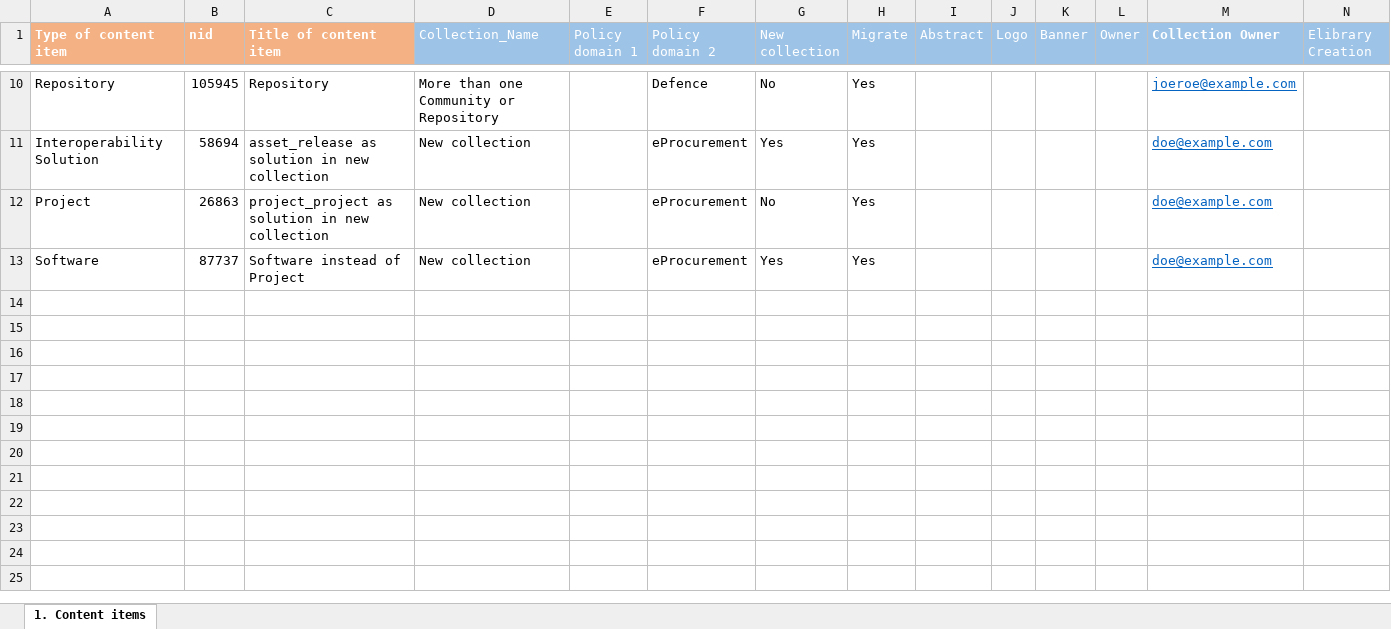
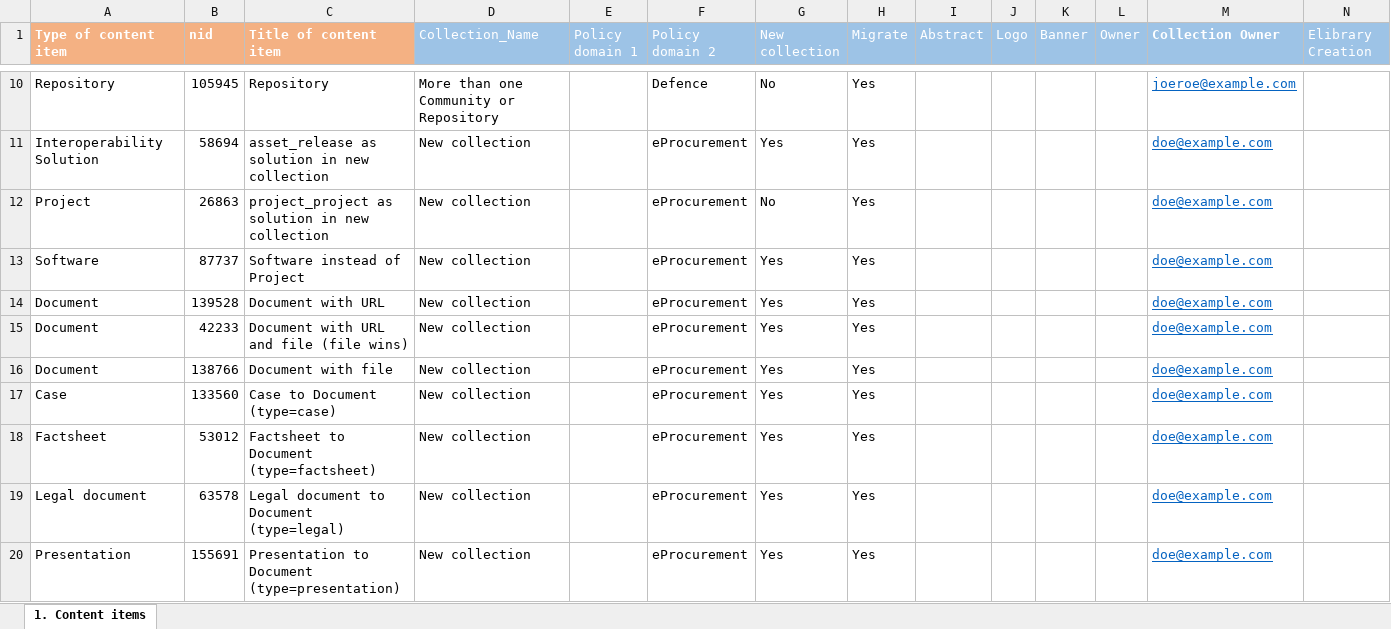
Before and after one commit to ec-europa/joinup-dev, an Excel workbook: resources/migrate/mapping-test.xlsx, sheet 1. Content items, drawn as a sheet; only a part is shown, gaps mark what is left out; values as stored, in another font and other column widths than the file's, no borders; table styles not drawn; rows hold the shown columns only; the diff names each change by its address in the sheet, - before the commit and + after, or states it on an @@ line.

Commit message:
ISAICP-3230: Add 'document' casses to Excel testing file.

```diff
--- a/resources/migrate/mapping-test.xlsx (sheet 1. Content items)
+++ b/resources/migrate/mapping-test.xlsx (sheet 1. Content items)
+row 14: Document | 139528 | Document with URL | New collection |  | eProcurement | Yes | Yes |  |  |  |  | doe@example.com
+row 15: Document | 42233 | Document with URL and file (file wins) | New collection |  | eProcurement | Yes | Yes |  |  |  |  | doe@example.com
+row 16: Document | 138766 | Document with file | New collection |  | eProcurement | Yes | Yes |  |  |  |  | doe@example.com
+row 17: Case | 133560 | Case to Document (type=case) | New collection |  | eProcurement | Yes | Yes |  |  |  |  | doe@example.com
+row 18: Factsheet | 53012 | Factsheet to Document (type=factsheet) | New collection |  | eProcurement | Yes | Yes |  |  |  |  | doe@example.com
+row 19: Legal document | 63578 | Legal document to Document (type=legal) | New collection |  | eProcurement | Yes | Yes |  |  |  |  | doe@example.com
+row 20: Presentation | 155691 | Presentation to Document (type=presentation) | New collection |  | eProcurement | Yes | Yes |  |  |  |  | doe@example.com
```
Also changed, not shown: 1 other file.
